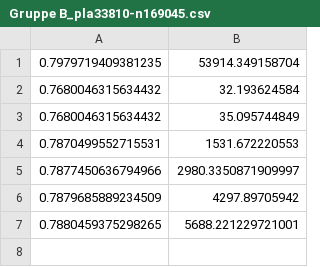
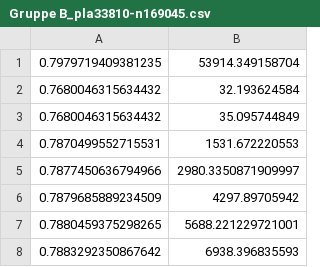
Before and after one commit to jannikpeters/heuropt, a CSV file: bittp_solutions/Gruppe B_pla33810-n169045.csv, drawn as a sheet; the diff names each change by its address in the sheet, - before the commit and + after, or states it on an @@ line.

```diff
--- a/bittp_solutions/Gruppe B_pla33810-n169045.csv
+++ b/bittp_solutions/Gruppe B_pla33810-n169045.csv
+row 8: 0.7883292350867642 | 6938.396835593
```
Also changed, not shown: 1 other file.
